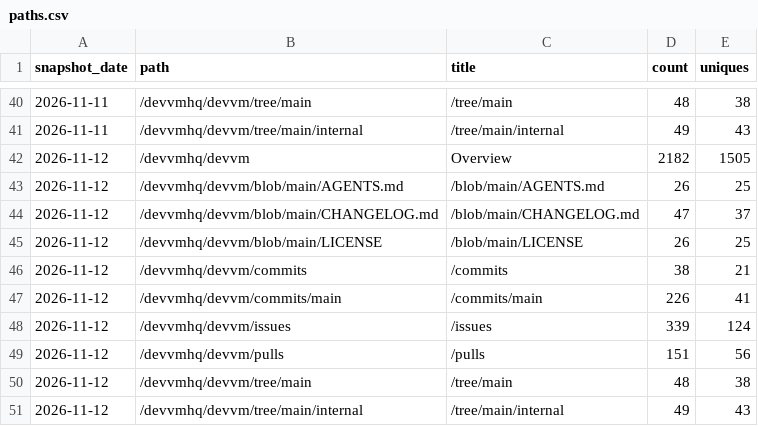
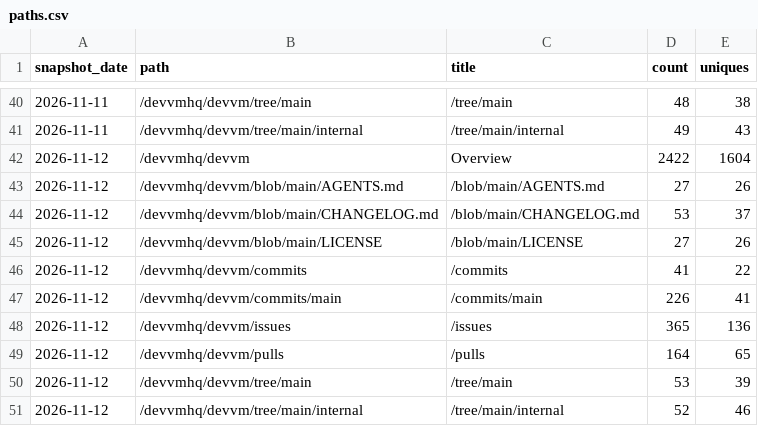
Before and after one commit to devvmhq/stats, a CSV file: data/paths.csv, drawn as a sheet; only a part is shown, gaps mark what is left out.

```diff
--- a/data/paths.csv
+++ b/data/paths.csv
@@ -41,11 +41,11 @@ snapshot_date,path,title,count,uniques
 2026-11-11,/devvmhq/devvm/tree/main/internal,/tree/main/internal,49,43
-2026-11-12,/devvmhq/devvm,Overview,2182,1505
-2026-11-12,/devvmhq/devvm/blob/main/AGENTS.md,/blob/main/AGENTS.md,26,25
-2026-11-12,/devvmhq/devvm/blob/main/CHANGELOG.md,/blob/main/CHANGELOG.md,47,37
-2026-11-12,/devvmhq/devvm/blob/main/LICENSE,/blob/main/LICENSE,26,25
-2026-11-12,/devvmhq/devvm/commits,/commits,38,21
+2026-11-12,/devvmhq/devvm,Overview,2422,1604
+2026-11-12,/devvmhq/devvm/blob/main/AGENTS.md,/blob/main/AGENTS.md,27,26
+2026-11-12,/devvmhq/devvm/blob/main/CHANGELOG.md,/blob/main/CHANGELOG.md,53,37
+2026-11-12,/devvmhq/devvm/blob/main/LICENSE,/blob/main/LICENSE,27,26
+2026-11-12,/devvmhq/devvm/commits,/commits,41,22
 2026-11-12,/devvmhq/devvm/commits/main,/commits/main,226,41
-2026-11-12,/devvmhq/devvm/issues,/issues,339,124
-2026-11-12,/devvmhq/devvm/pulls,/pulls,151,56
-2026-11-12,/devvmhq/devvm/tree/main,/tree/main,48,38
-2026-11-12,/devvmhq/devvm/tree/main/internal,/tree/main/internal,49,43
+2026-11-12,/devvmhq/devvm/issues,/issues,365,136
+2026-11-12,/devvmhq/devvm/pulls,/pulls,164,65
+2026-11-12,/devvmhq/devvm/tree/main,/tree/main,53,39
+2026-11-12,/devvmhq/devvm/tree/main/internal,/tree/main/internal,52,46
```
Also changed, not shown: data/downloads.csv, data/referrers.csv, 4 other files.
